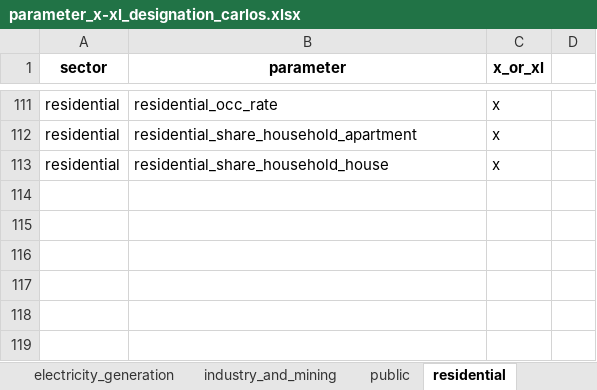
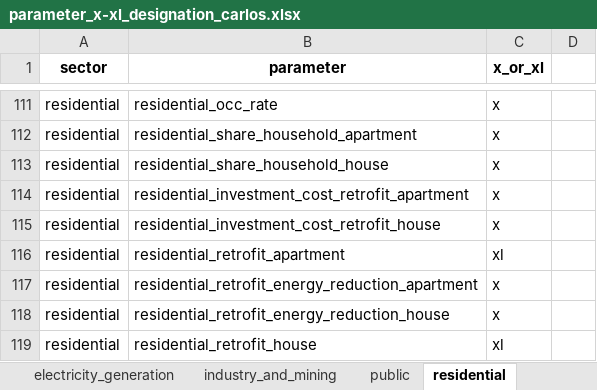
Before and after one commit to emolinaperez/MultiSector_LTS_Chile, an Excel workbook: ref/parameter_x_xl_designation/parameter_x-xl_designation_carlos.xlsx, sheet residential, drawn as a sheet; only a part is shown, gaps mark what is left out; values as stored, in another font and other column widths than the file's, no borders; the diff names each change by its address in the sheet, - before the commit and + after, or states it on an @@ line.

```diff
--- a/ref/parameter_x_xl_designation/parameter_x-xl_designation_carlos.xlsx (sheet residential)
+++ b/ref/parameter_x_xl_designation/parameter_x-xl_designation_carlos.xlsx (sheet residential)
+row 114: residential | residential_investment_cost_retrofit_apartment | x
+row 115: residential | residential_investment_cost_retrofit_house | x
+row 116: residential | residential_retrofit_apartment | xl
+row 117: residential | residential_retrofit_energy_reduction_apartment | x
+row 118: residential | residential_retrofit_energy_reduction_house | x
+row 119: residential | residential_retrofit_house | xl
```
Also changed, not shown: sheet transport, sheet electricity_generation, ref/parameter_x_xl_designation/parameter_x-xl_designation.xlsx, 38 other files.
